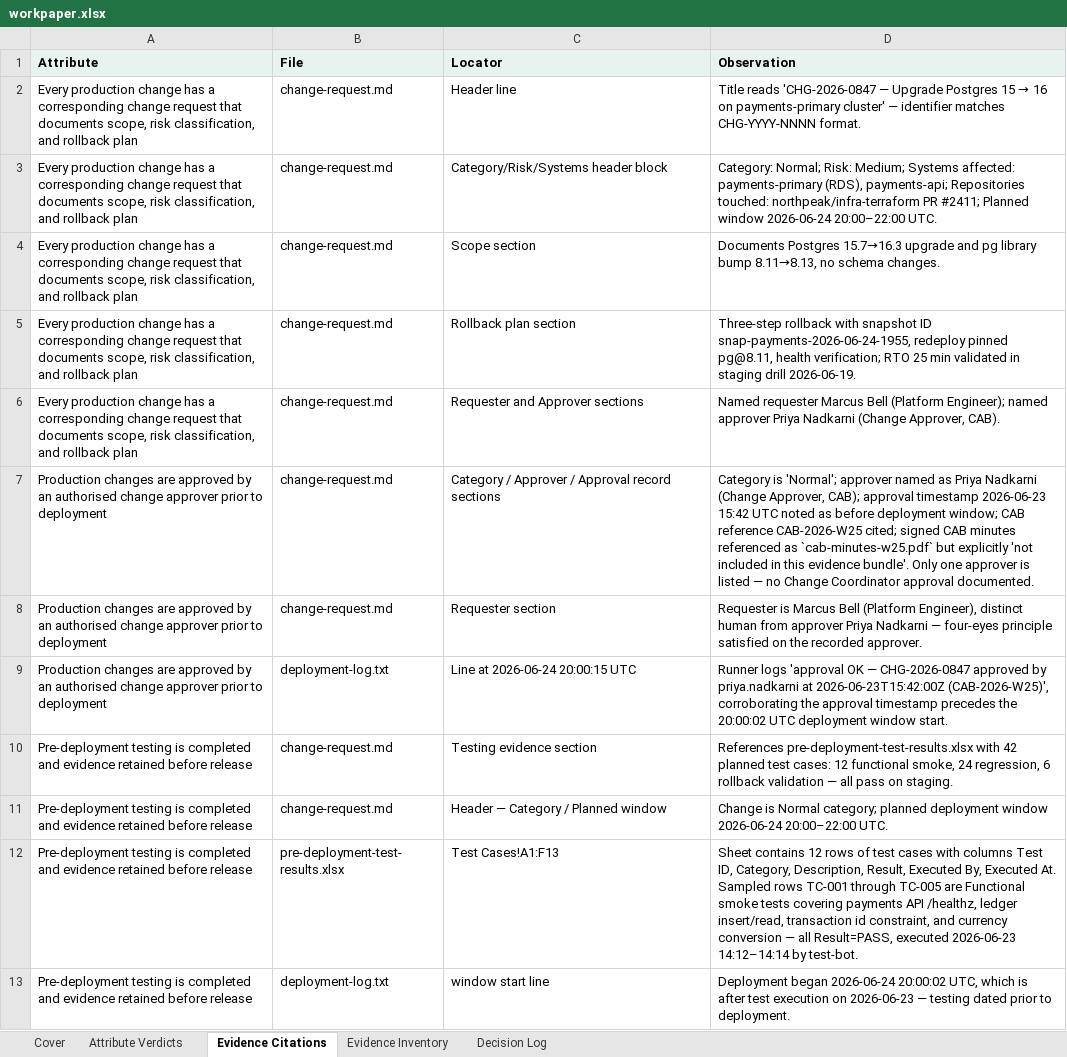
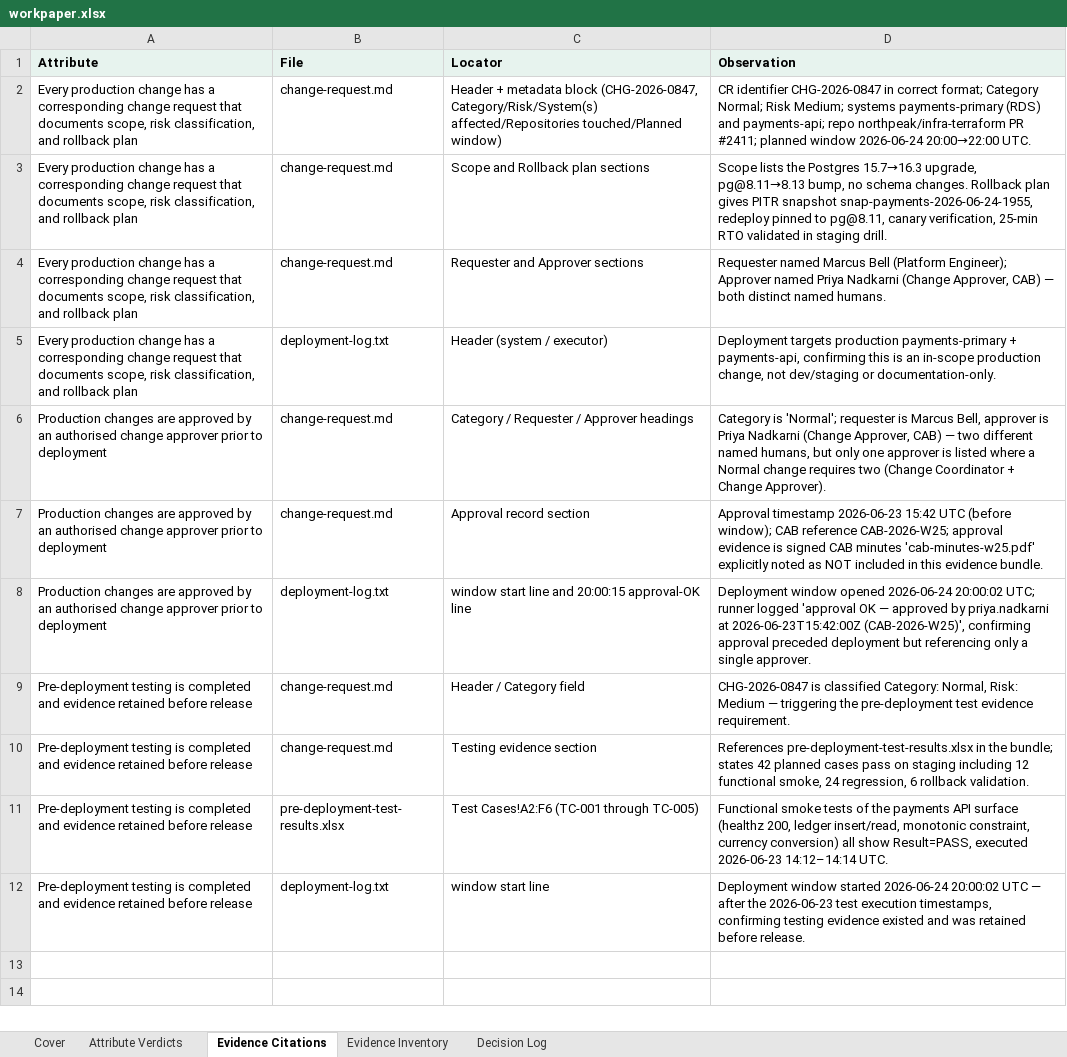
Before and after one commit to angelinaaziz/challenge, an Excel workbook: output/change-management/claude/sample-1/workpaper.xlsx, sheet Evidence Citations, drawn as a sheet; values as stored, in another font and other column widths than the file's, no borders; removed rows and columns are numbered as before the commit, all else as after; the diff names each change by its address in the sheet, - before the commit and + after, or states it on an @@ line.

Commit message:
Final push — Opus 4.8 · zeitlich magpies · full-population coverage callout
Model upgrade:
- Swapped default to claude-opus-4-8 (I'd been on 4.7; 4.8 was already
  available on the API — one-line .env change since cost isn't a factor).
- Re-ran all three controls single-run: ICR 6/6, UAR 3/3, CM 6/6 →
  Claude Opus 4.8 hits 15/15 (100%) on the golden set, matching the 4.7
  tuned-prompt run. Committed assessment.json artefacts are now on 4.8.
- README + NOTES + .env.example updated to reflect 4.8 as the default.

Zeitlich magpies (three tiny convention adds identified in a focused
review pass, each sub-15-min):

1. AGENTS.md at repo root (Bead's zeitlich has one — repo shape, env
   setup, testing contract, prompt-editing conventions, provider swap,
   the do-not-do list).
2. id + category fields on every golden.jsonl row (their runner slices
   results by category — mine will too). Every row now has a stable id
   like `uar-sample1-remediation` and a category tag like `remediation`,
   `testing`, `cadence`, `documentation`, `approval`, `testing-evidence`.
3. evals/README.md documenting the fixture shape, category breakdown
   (15 rows), run command, cost note, env vars, and how to add new
   golden entries.

Full-population coverage callout:
- Reperformance summary now opens with an explicit "Full-population
  reperformance — 100% of the N in-scope account(s) tested, not a
  sample" line. Bead literally markets this positioning ("full-
  population testing over sampling") and the deterministic reconciler
  tests every row — this makes the audit-defensible advantage explicit
  in the workpaper.
- README + NOTES have matching callouts.

All 18/18 tests still passing. Ruff clean.

```diff
--- a/output/change-management/claude/sample-1/workpaper.xlsx (sheet Evidence Citations)
+++ b/output/change-management/claude/sample-1/workpaper.xlsx (sheet Evidence Citations)
-row 2: Every production change has a corresponding change request that documents scope, risk classification, and rollback plan | change-request.md | Header line | Title reads 'CHG-2026-0847 — Upgrade Postgres 15 → 16 on payments-primary cluster' — identifier matches CHG-YYYY-NNNN format.
-C2 (Locator): Category/Risk/Systems header block
+C2 (Locator): Header + metadata block (CHG-2026-0847, Category/Risk/System(s) affected/Repositories touched/Planned window)
-D2 (Observation): Category: Normal; Risk: Medium; Systems affected: payments-primary (RDS), payments-api; Repositories touched: northpeak/infra-terraform PR #2411; Planned window 2026-06-24 20:00–22:00 UTC.
+D2 (Observation): CR identifier CHG-2026-0847 in correct format; Category Normal; Risk Medium; systems payments-primary (RDS) and payments-api; repo northpeak/infra-terraform PR #2411; planned window 2026-06-24 20:00→22:00 UTC.
-C3 (Locator): Scope section
+C3 (Locator): Scope and Rollback plan sections
-D3 (Observation): Documents Postgres 15.7→16.3 upgrade and pg library bump 8.11→8.13, no schema changes.
+D3 (Observation): Scope lists the Postgres 15.7→16.3 upgrade, pg@8.11→8.13 bump, no schema changes. Rollback plan gives PITR snapshot snap-payments-2026-06-24-1955, redeploy pinned to pg@8.11, canary verification, 25-min RTO validated in staging drill.
-row 5: Every production change has a corresponding change request that documents scope, risk classification, and rollback plan | change-request.md | Rollback plan section | Three-step rollback with snapshot ID snap-payments-2026-06-24-1955, redeploy pinned pg@8.11, health verification; RTO 25 min validated in staging drill 2026-06-19.
-D4 (Observation): Named requester Marcus Bell (Platform Engineer); named approver Priya Nadkarni (Change Approver, CAB).
+D4 (Observation): Requester named Marcus Bell (Platform Engineer); Approver named Priya Nadkarni (Change Approver, CAB) — both distinct named humans.
+row 5: Every production change has a corresponding change request that documents scope, risk classification, and rollback plan | deployment-log.txt | Header (system / executor) | Deployment targets production payments-primary + payments-api, confirming this is an in-scope production change, not dev/staging or documentation-only.
-C6 (Locator): Category / Approver / Approval record sections
+C6 (Locator): Category / Requester / Approver headings
-D6 (Observation): …is 'Normal'; approver named as Priya Nadkarni (Change Approver, CAB); approval timestamp 2026-06-23 15:42 UTC noted as before deployment window; CAB reference CAB-2026-W25 cited; signed CAB minutes referenced as `cab-minutes-w25.pdf` but explicitly 'not included in this evidence bundle'. Only one approver is listed — no Change Coordinator approval documented.
+D6 (Observation): …is 'Normal'; requester is Marcus Bell, approver is Priya Nadkarni (Change Approver, CAB) — two different named humans, but only one approver is listed where a Normal change requires two (Change Coordinator + Change Approver).
-C7 (Locator): Requester section
+C7 (Locator): Approval record section
-D7 (Observation): Requester is Marcus Bell (Platform Engineer), distinct human from approver Priya Nadkarni — four-eyes principle satisfied on the recorded approver.
+D7 (Observation): Approval timestamp 2026-06-23 15:42 UTC (before window); CAB reference CAB-2026-W25; approval evidence is signed CAB minutes 'cab-minutes-w25.pdf' explicitly noted as NOT included in this evidence bundle.
-C8 (Locator): Line at 2026-06-24 20:00:15 UTC
+C8 (Locator): window start line and 20:00:15 approval-OK line
-D8 (Observation): Runner logs 'approval OK — CHG-2026-0847 approved by priya.nadkarni at 2026-06-23T15:42:00Z (CAB-2026-W25)', corroborating the approval timestamp precedes the 20:00:02 UTC deployment window start.
+D8 (Observation): Deployment window opened 2026-06-24 20:00:02 UTC; runner logged 'approval OK — approved by priya.nadkarni at 2026-06-23T15:42:00Z (CAB-2026-W25)', confirming approval preceded deployment but referencing only a single approver.
+row 9: Pre-deployment testing is completed and evidence retained before release | change-request.md | Header / Category field | CHG-2026-0847 is classified Category: Normal, Risk: Medium — triggering the pre-deployment test evidence requirement.
-D10 (Observation): References pre-deployment-test-results.xlsx with 42 planned test cases: 12 functional smoke, 24 regression, 6 rollback validation — all pass on staging.
+D10 (Observation): References pre-deployment-test-results.xlsx in the bundle; states 42 planned cases pass on staging including 12 functional smoke, 24 regression, 6 rollback validation.
-row 11: Pre-deployment testing is completed and evidence retained before release | change-request.md | Header — Category / Planned window | Change is Normal category; planned deployment window 2026-06-24 20:00–22:00 UTC.
-C11 (Locator): Test Cases!A1:F13
+C11 (Locator): Test Cases!A2:F6 (TC-001 through TC-005)
-D11 (Observation): Sheet contains 12 rows of test cases with columns Test ID, Category, Description, Result, Executed By, Executed At. Sampled rows TC-001 through TC-005 are Functional smoke tests covering payments API /healthz, ledger insert/read, transaction id constraint, and currency conversion — all Result=PASS, executed 2026-06-23 14:12–14:14 by test-bot.
+D11 (Observation): Functional smoke tests of the payments API surface (healthz 200, ledger insert/read, monotonic constraint, currency conversion) all show Result=PASS, executed 2026-06-23 14:12–14:14 UTC.
-D12 (Observation): Deployment began 2026-06-24 20:00:02 UTC, which is after test execution on 2026-06-23 — testing dated prior to deployment.
+D12 (Observation): Deployment window started 2026-06-24 20:00:02 UTC — after the 2026-06-23 test execution timestamps, confirming testing evidence existed and was retained before release.
```
Also changed, not shown: sheet Decision Log, sheet Attribute Verdicts, sheet Evidence Inventory, sheet Cover, output/independent-code-review/claude/sample-1/workpaper.xlsx, output/independent-code-review/claude/sample-2/workpaper.xlsx, 41 other files.
